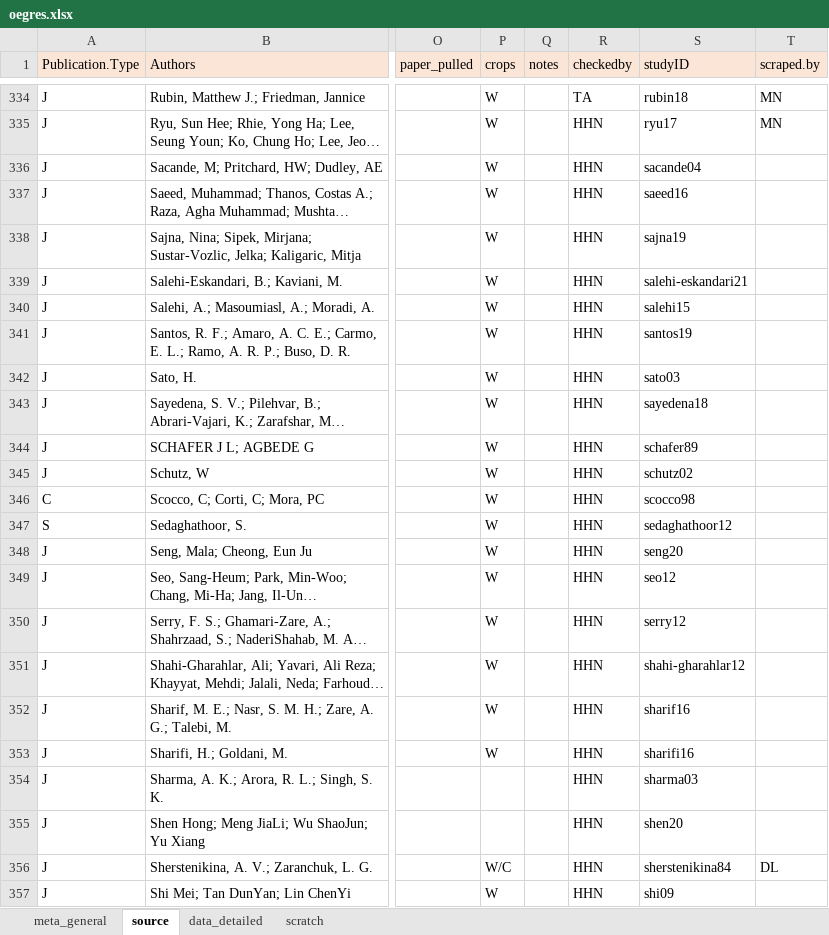
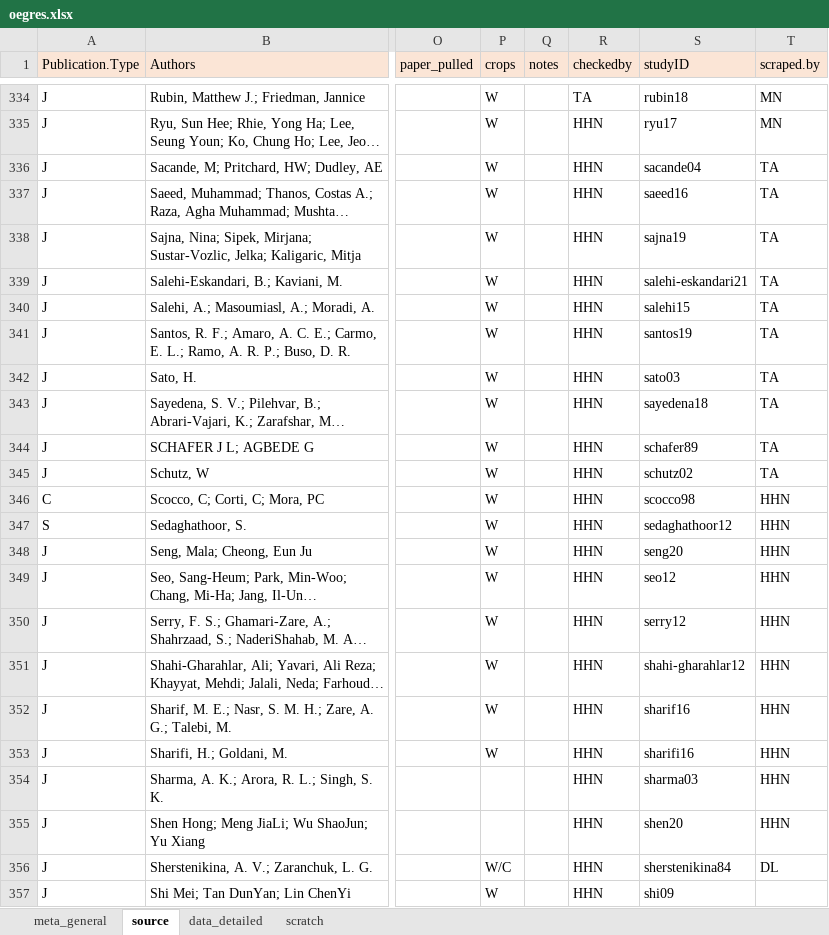
Before and after one commit to lizzieinvancouver/egret, an Excel workbook: data/oegres.xlsx, sheet source, drawn as a sheet; only a part is shown, gaps mark what is left out; long unchanged cells end in …; values as stored, in another font and other column widths than the file's, no borders; the diff names each change by its address in the sheet, - before the commit and + after, or states it on an @@ line.

Commit message:
assigned papers

```diff
--- a/data/oegres.xlsx (sheet source)
+++ b/data/oegres.xlsx (sheet source)
-T336:T345 (scraped.by): (empty)
+T336:T345 (scraped.by): TA
-T346:T355 (scraped.by): (empty)
+T346:T355 (scraped.by): HHN
```
